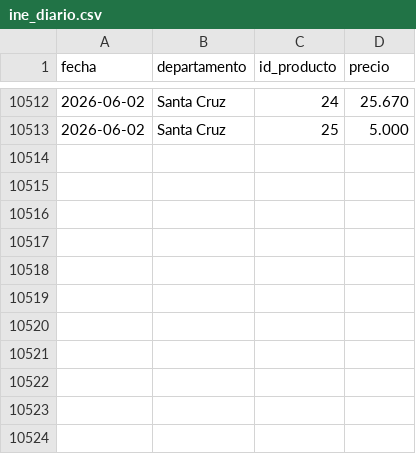
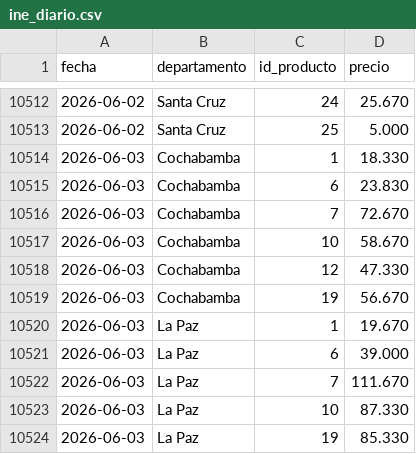
Before and after one commit to mauforonda/indicadores_economicos, a CSV file: inflacion/datos/ine_diario.csv, drawn as a sheet; only a part is shown, gaps mark what is left out; the diff names each change by its address in the sheet, - before the commit and + after, or states it on an @@ line.

```diff
--- a/inflacion/datos/ine_diario.csv
+++ b/inflacion/datos/ine_diario.csv
+row 10514: 2026-06-03 | Cochabamba | 1 | 18.330
+row 10515: 2026-06-03 | Cochabamba | 6 | 23.830
+row 10516: 2026-06-03 | Cochabamba | 7 | 72.670
+row 10517: 2026-06-03 | Cochabamba | 10 | 58.670
+row 10518: 2026-06-03 | Cochabamba | 12 | 47.330
+row 10519: 2026-06-03 | Cochabamba | 19 | 56.670
+row 10520: 2026-06-03 | La Paz | 1 | 19.670
+row 10521: 2026-06-03 | La Paz | 6 | 39.000
+row 10522: 2026-06-03 | La Paz | 7 | 111.670
+row 10523: 2026-06-03 | La Paz | 10 | 87.330
+row 10524: 2026-06-03 | La Paz | 19 | 85.330
```
